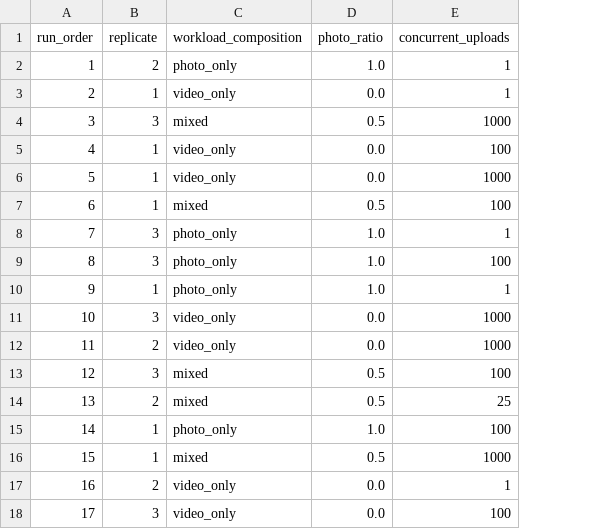
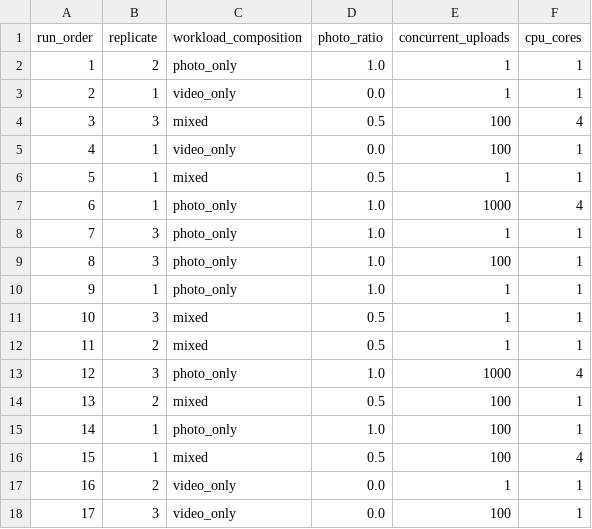
Before and after one commit to b-smiley/immich-performance-evaluation, a CSV file: docs/phase2-run-order.csv, drawn as a sheet; only a part is shown; the diff covers the shown part only; the diff names each change by its address in the sheet, - before the commit and + after, or states it on an @@ line.

Commit message:
feat(scripts): rework Phase 2 run order and add batch file
- Drop video_only and mixed at 1000 uploads, which exceed the k6 memory budget at every size level
- Add a 4-core comparison for photo_only at 1000 and mixed at 100, keeping 36 runs shuffled with seed 5332026
- Generate experiments/phase2.csv for the Immich load batch workflow with fixed duration, users, think time, size level and resolution
- Add a cpu_cores column to docs/phase2-run-order.csv and regenerate it
- Document the Phase 2 design, constants, dropped runs and batch usage in docs/run-matrix.md

AI Usage:
- Validation: plan_batch.py passed on phase2.csv (36 rows). Checked from its output that there are 12 conditions with 3 replicates each, the constants are on every row, and only photo_only at 1000 and mixed at 100 run at 4 cores. Re-ran the generator and both CSVs were identical. Reviewed the run-matrix.md diff. Memory preflight could not be run locally.
- Input prompts: Asked the agent to rework the Phase 2 run order to a developer-specified design (drop infeasible 1000-upload video and mixed runs, add a 4-core comparison, fixed constants, same seed), generate a batch CSV, update the run matrix docs, and report checks without committing.
- Output prompts: Agent rewrote the generator script, regenerated both CSVs, updated the Phase 2 documentation, and reported row count, plan_batch, and reproducibility check results.
- Tool identification: Claude Code (VS Code extension), Claude Opus 5.5 (claude-opus-5-5)

```diff
--- a/docs/phase2-run-order.csv
+++ b/docs/phase2-run-order.csv
+column F (cpu_cores), rows 2-18: 1 | 1 | 4 | 1 | 1 | 4 | 1 | 1 | 1 | 1 | 1 | 4 | 1 | 1 | 4 | 1 | 1
-E4 (concurrent_uploads): 1000
+E4 (concurrent_uploads): 100
-C6 (workload_composition): video_only
+C6 (workload_composition): mixed
-D6 (photo_ratio): 0.0
+D6 (photo_ratio): 0.5
-E6 (concurrent_uploads): 1000
+E6 (concurrent_uploads): 1
-C7 (workload_composition): mixed
+C7 (workload_composition): photo_only
-D7 (photo_ratio): 0.5
+D7 (photo_ratio): 1.0
-E7 (concurrent_uploads): 100
+E7 (concurrent_uploads): 1000
-C11:C12 (workload_composition): video_only
+C11:C12 (workload_composition): mixed
-D11:D12 (photo_ratio): 0.0
+D11:D12 (photo_ratio): 0.5
-E11:E12 (concurrent_uploads): 1000
+E11:E12 (concurrent_uploads): 1
-C13 (workload_composition): mixed
+C13 (workload_composition): photo_only
-D13 (photo_ratio): 0.5
+D13 (photo_ratio): 1.0
-E13 (concurrent_uploads): 100
+E13 (concurrent_uploads): 1000
-E14 (concurrent_uploads): 25
+E14 (concurrent_uploads): 100
-E16 (concurrent_uploads): 1000
+E16 (concurrent_uploads): 100
```
Also changed, not shown: 9 edited cells elsewhere in this file, 3 other files.
